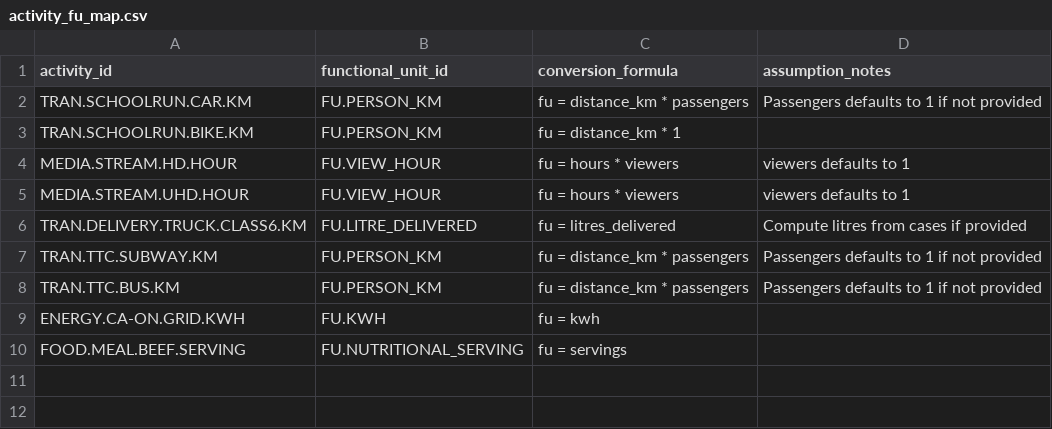
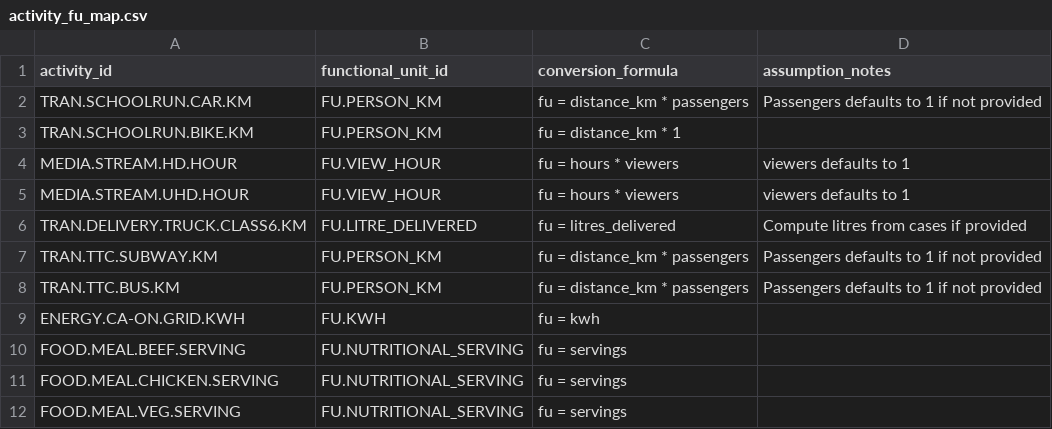
Before and after one commit to chrislyons/carbon-acx, a CSV file: data/activity_fu_map.csv, drawn as a sheet; the diff names each change by its address in the sheet, - before the commit and + after, or states it on an @@ line.

```diff
--- a/data/activity_fu_map.csv
+++ b/data/activity_fu_map.csv
+row 11: FOOD.MEAL.CHICKEN.SERVING | FU.NUTRITIONAL_SERVING | fu = servings
+row 12: FOOD.MEAL.VEG.SERVING | FU.NUTRITIONAL_SERVING | fu = servings
```
Also changed, not shown: data/activities.csv, data/emission_factors.csv.
